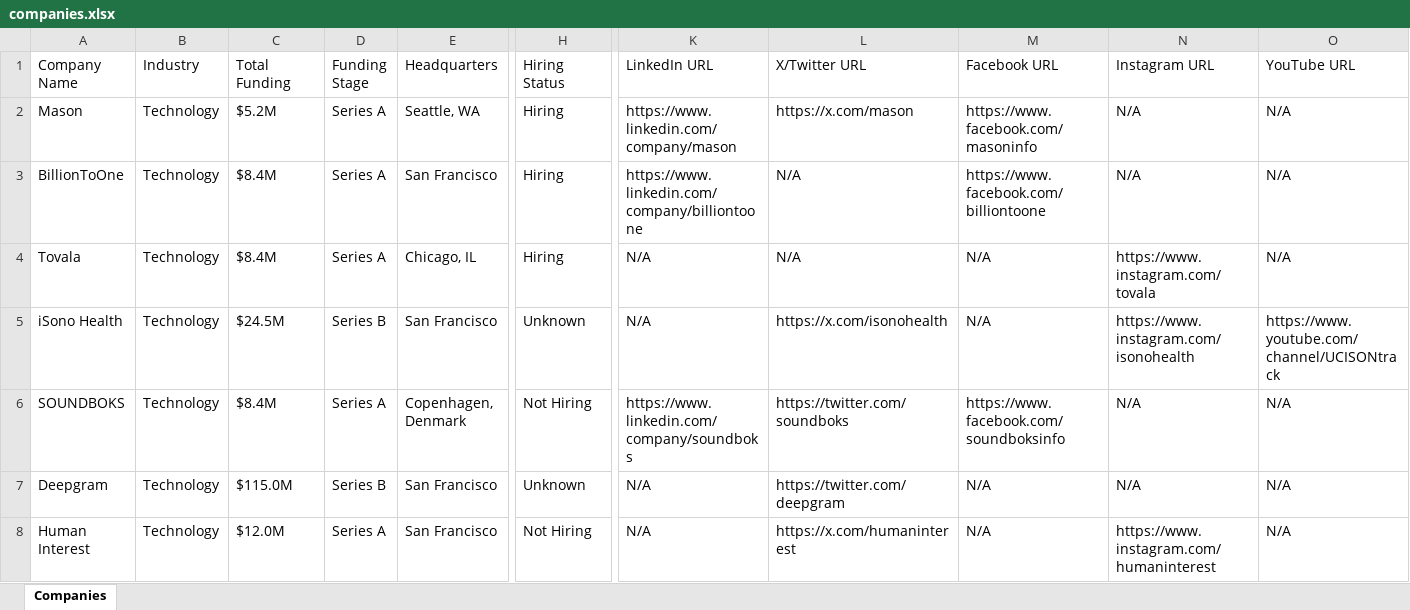
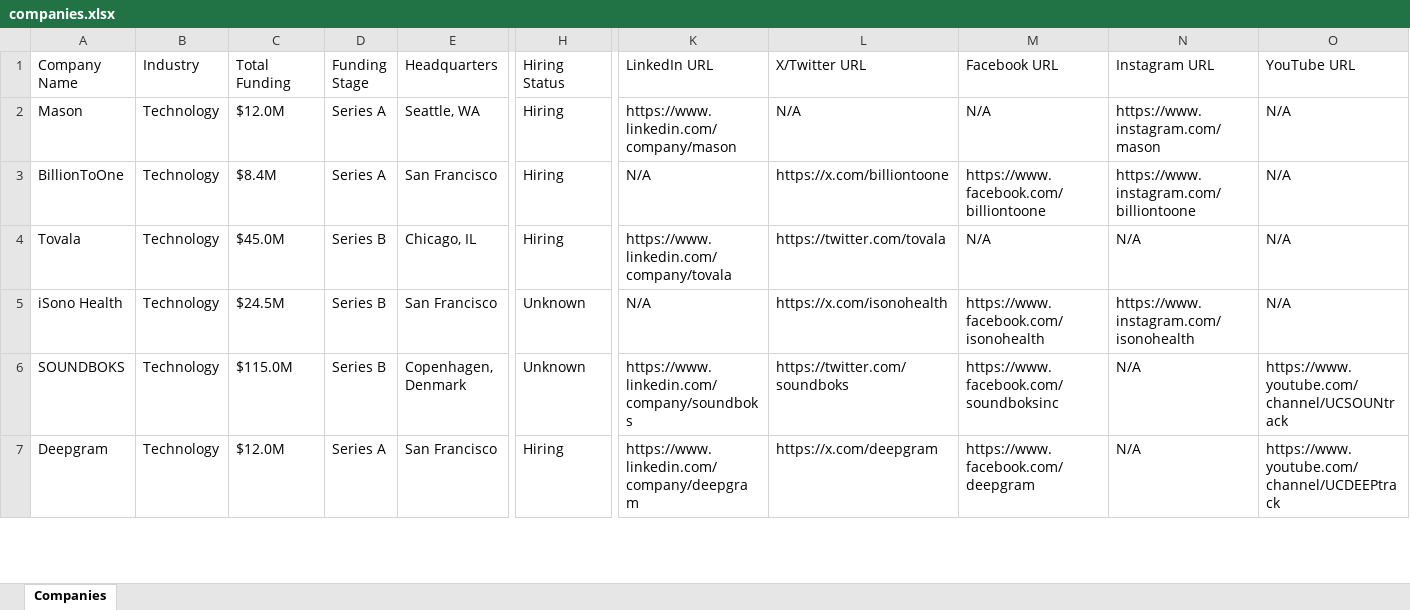
Before and after one commit to usergit535/talent_intelligence_project_2, an Excel workbook: output/companies.xlsx, sheet Companies, drawn as a sheet; only a part is shown, gaps mark what is left out; values as stored, in another font and other column widths than the file's, no cell formats; removed rows and columns are numbered as before the commit, all else as after; rows hold the shown columns only; the diff covers the shown part only; the diff names each change by its address in the sheet, - before the commit and + after, or states it on an @@ line.

```diff
--- a/output/companies.xlsx (sheet Companies)
+++ b/output/companies.xlsx (sheet Companies)
-C2 (Total Funding): $5.2M
+C2 (Total Funding): $12.0M
-L2 (X/Twitter URL): https://x.com/mason
+L2 (X/Twitter URL): N/A
-M2 (Facebook URL): https://www.facebook.com/masoninfo
+M2 (Facebook URL): N/A
-N2 (Instagram URL): N/A
+N2 (Instagram URL): https://www.instagram.com/mason
-K3 (LinkedIn URL): https://www.linkedin.com/company/billiontoone
+K3 (LinkedIn URL): N/A
-L3 (X/Twitter URL): N/A
+L3 (X/Twitter URL): https://x.com/billiontoone
-N3 (Instagram URL): N/A
+N3 (Instagram URL): https://www.instagram.com/billiontoone
-C4 (Total Funding): $8.4M
+C4 (Total Funding): $45.0M
-D4 (Funding Stage): Series A
+D4 (Funding Stage): Series B
-K4 (LinkedIn URL): N/A
+K4 (LinkedIn URL): https://www.linkedin.com/company/tovala
-L4 (X/Twitter URL): N/A
+L4 (X/Twitter URL): https://twitter.com/tovala
-N4 (Instagram URL): https://www.instagram.com/tovala
+N4 (Instagram URL): N/A
-M5 (Facebook URL): N/A
+M5 (Facebook URL): https://www.facebook.com/isonohealth
-O5 (YouTube URL): https://www.youtube.com/channel/UCISONtrack
+O5 (YouTube URL): N/A
-C6 (Total Funding): $8.4M
+C6 (Total Funding): $115.0M
-D6 (Funding Stage): Series A
+D6 (Funding Stage): Series B
-H6 (Hiring Status): Not Hiring
+H6 (Hiring Status): Unknown
-M6 (Facebook URL): https://www.facebook.com/soundboksinfo
+M6 (Facebook URL): https://www.facebook.com/soundboksinc
-O6 (YouTube URL): N/A
+O6 (YouTube URL): https://www.youtube.com/channel/UCSOUNtrack
-C7 (Total Funding): $115.0M
+C7 (Total Funding): $12.0M
-D7 (Funding Stage): Series B
+D7 (Funding Stage): Series A
-H7 (Hiring Status): Unknown
+H7 (Hiring Status): Hiring
-K7 (LinkedIn URL): N/A
+K7 (LinkedIn URL): https://www.linkedin.com/company/deepgram
-L7 (X/Twitter URL): https://twitter.com/deepgram
+L7 (X/Twitter URL): https://x.com/deepgram
-M7 (Facebook URL): N/A
+M7 (Facebook URL): https://www.facebook.com/deepgram
-O7 (YouTube URL): N/A
+O7 (YouTube URL): https://www.youtube.com/channel/UCDEEPtrack
-row 8: Human Interest | Technology | $12.0M | Series A | San Francisco | Not Hiring | N/A | https://x.com/humaninterest | N/A | https://www.instagram.com/humaninterest | N/A
```
Also changed, not shown: 11 added rows, 10 removed rows and 377 edited cells elsewhere in this sheet, cell formats, 1 other file.
